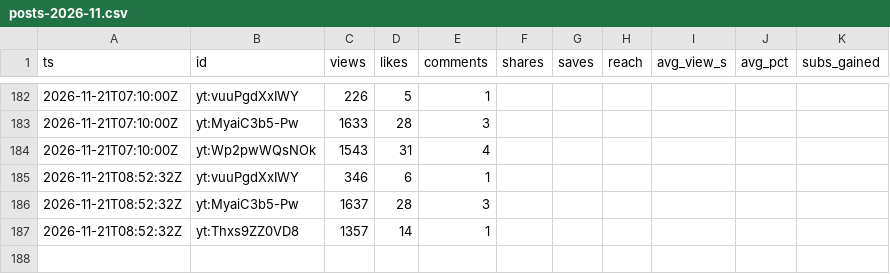
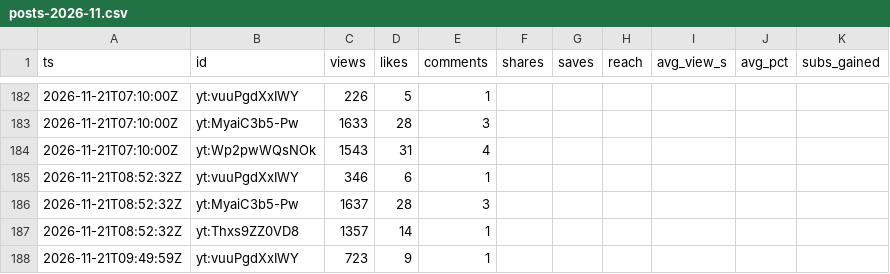
Before and after one commit to F-TestR/youtube-discord-scoreboard, a CSV file: stats/data/history/posts-2026-11.csv, drawn as a sheet; only a part is shown, gaps mark what is left out; the diff names each change by its address in the sheet, - before the commit and + after, or states it on an @@ line.

```diff
--- a/stats/data/history/posts-2026-11.csv
+++ b/stats/data/history/posts-2026-11.csv
+row 188: 2026-11-21T09:49:59Z | yt:vuuPgdXxIWY | 723 | 9 | 1
```
Also changed, not shown: stats/data/history/accounts-2026-11.csv, 3 other files.
